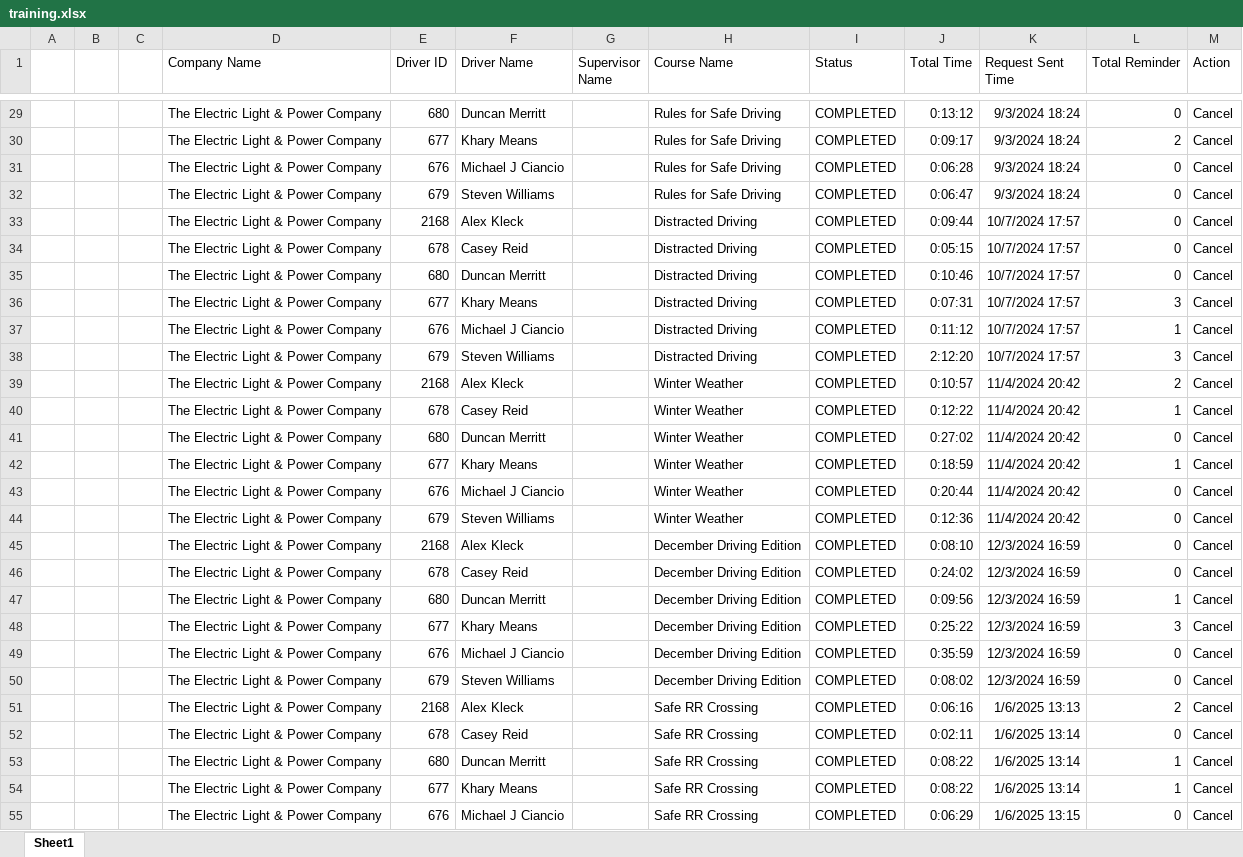
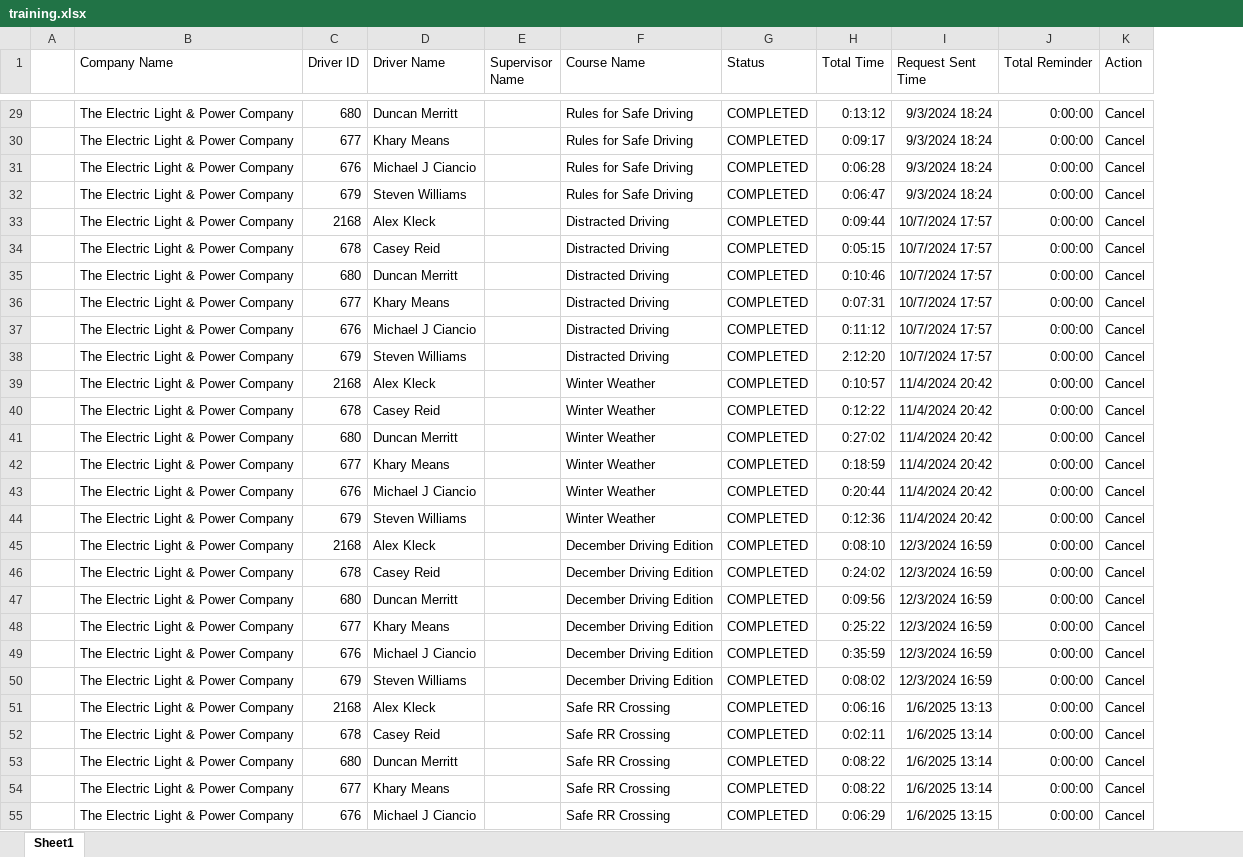
Before and after one commit to jmullins-DEN/The-Electric-Light-and-Power-Company, an Excel workbook: training.xlsx, sheet Sheet1, drawn as a sheet; only a part is shown, gaps mark what is left out; values as stored, in another font and other column widths than the file's, no borders; removed rows and columns are numbered as before the commit, all else as after; the diff covers the shown part only; the diff names each change by its address in the sheet, - before the commit and + after, or states it on an @@ line.

```diff
--- a/training.xlsx (sheet Sheet1)
+++ b/training.xlsx (sheet Sheet1)
-column B, empty
-column C, empty
-J29 (Total Reminder): 0
+J29 (Total Reminder): 0:00:00
-J30 (Total Reminder): 2
+J30 (Total Reminder): 0:00:00
-J31:J35 (Total Reminder): 0
+J31:J35 (Total Reminder): 0:00:00
-J36 (Total Reminder): 3
+J36 (Total Reminder): 0:00:00
-J37 (Total Reminder): 1
+J37 (Total Reminder): 0:00:00
-J38 (Total Reminder): 3
+J38 (Total Reminder): 0:00:00
-J39 (Total Reminder): 2
+J39 (Total Reminder): 0:00:00
-J40 (Total Reminder): 1
+J40 (Total Reminder): 0:00:00
-J41 (Total Reminder): 0
+J41 (Total Reminder): 0:00:00
-J42 (Total Reminder): 1
+J42 (Total Reminder): 0:00:00
-J43:J46 (Total Reminder): 0
+J43:J46 (Total Reminder): 0:00:00
-J47 (Total Reminder): 1
+J47 (Total Reminder): 0:00:00
-J48 (Total Reminder): 3
+J48 (Total Reminder): 0:00:00
-J49:J50 (Total Reminder): 0
+J49:J50 (Total Reminder): 0:00:00
-J51 (Total Reminder): 2
+J51 (Total Reminder): 0:00:00
-J52 (Total Reminder): 0
+J52 (Total Reminder): 0:00:00
-J53:J54 (Total Reminder): 1
+J53:J54 (Total Reminder): 0:00:00
-J55 (Total Reminder): 0
+J55 (Total Reminder): 0:00:00
```
Also changed, not shown: 116 edited cells elsewhere in this sheet.
